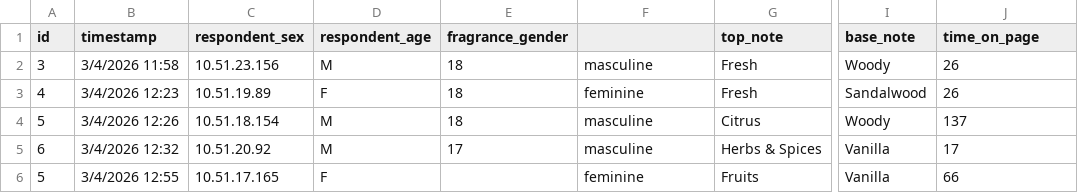
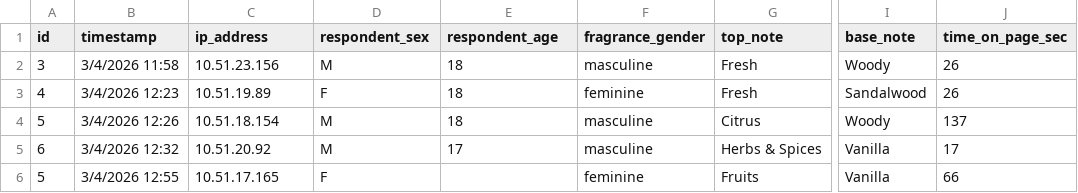
Before and after one commit to JulianT08/fragrance_lab, a CSV file: amazon_interact/search_log.csv, drawn as a sheet; only a part is shown, gaps mark what is left out; the diff names each change by its address in the sheet, - before the commit and + after, or states it on an @@ line.

```diff
--- a/amazon_interact/search_log.csv
+++ b/amazon_interact/search_log.csv
-C1: respondent_sex
+C1: ip_address
-D1: respondent_age
+D1: respondent_sex
-E1: fragrance_gender
+E1: respondent_age
-F1: (empty)
+F1: fragrance_gender
-J1: time_on_page
+J1: time_on_page_sec
```
Also changed, not shown: 1 other file.
